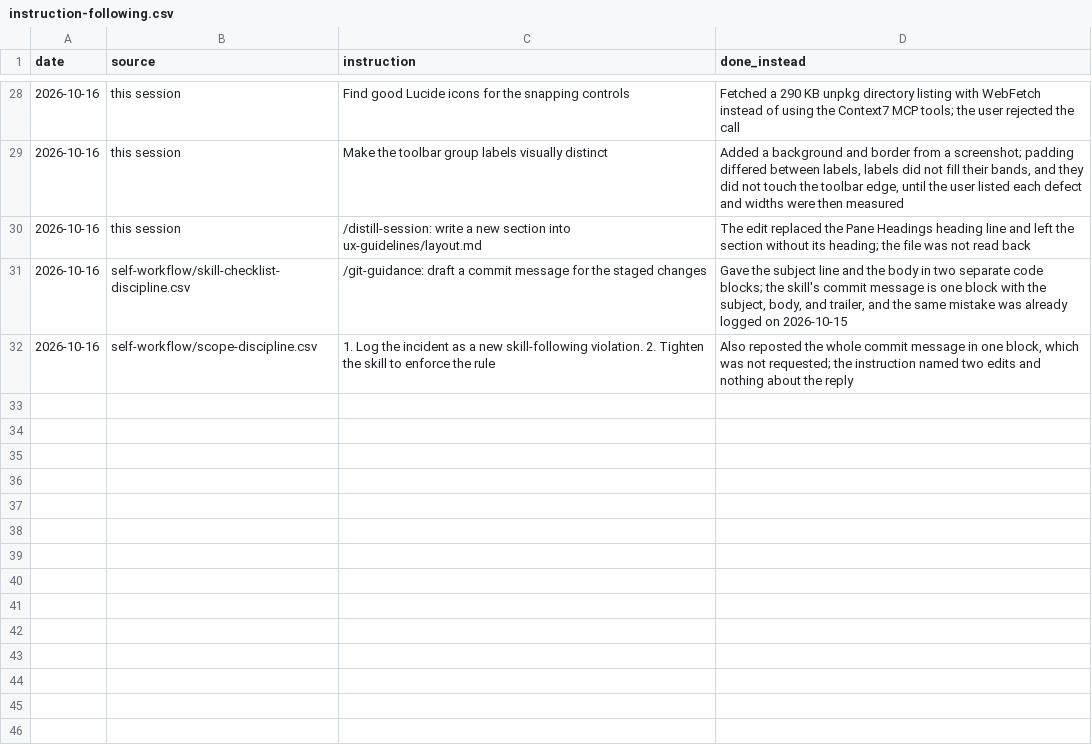
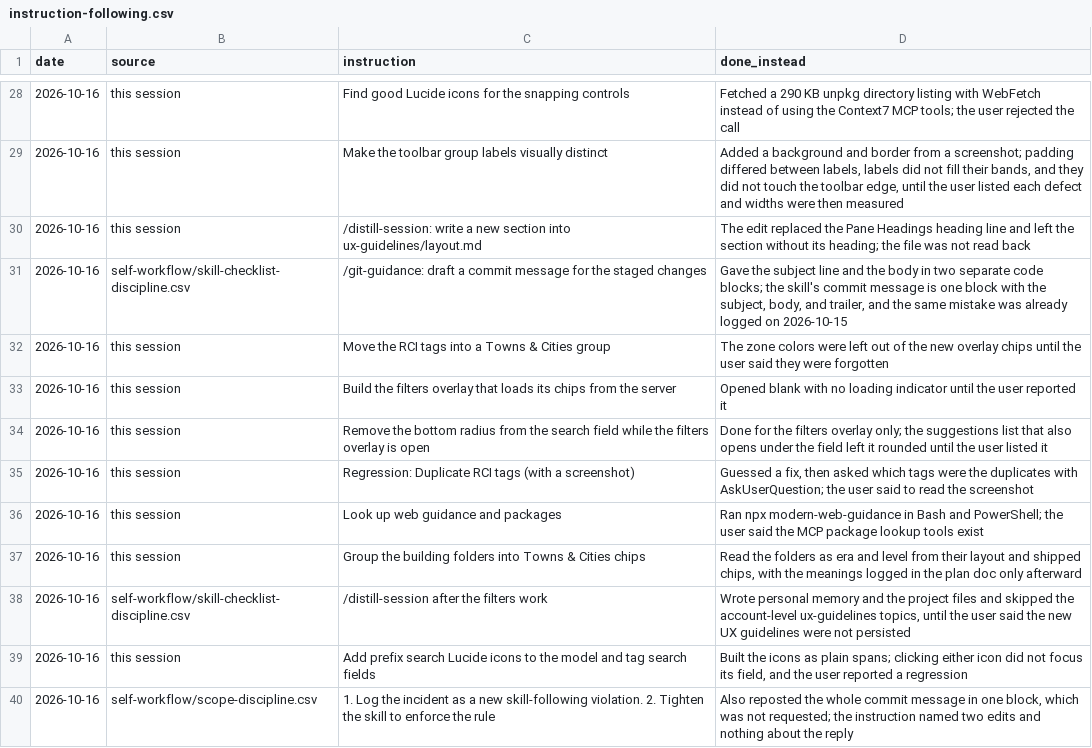
Before and after one commit to chances/tf3-construction-editor, a CSV file: .agents/war-stories/instruction-following.csv, drawn as a sheet; only a part is shown, gaps mark what is left out; the diff names each change by its address in the sheet, - before the commit and + after, or states it on an @@ line.

```diff
--- a/.agents/war-stories/instruction-following.csv
+++ b/.agents/war-stories/instruction-following.csv
+row 32: 2026-10-16 | this session | Move the RCI tags into a Towns & Cities group | The zone colors were left out of the new overlay chips until the user said they were forgotten
+row 33: 2026-10-16 | this session | Build the filters overlay that loads its chips from the server | Opened blank with no loading indicator until the user reported it
+row 34: 2026-10-16 | this session | Remove the bottom radius from the search field while the filters overlay is open | Done for the filters overlay only; the suggestions list that also opens under the field left it rounded until the user listed it
+row 35: 2026-10-16 | this session | Regression: Duplicate RCI tags (with a screenshot) | Guessed a fix, then asked which tags were the duplicates with AskUserQuestion; the user said to read the screenshot
+row 36: 2026-10-16 | this session | Look up web guidance and packages | Ran npx modern-web-guidance in Bash and PowerShell; the user said the MCP package lookup tools exist
+row 37: 2026-10-16 | this session | Group the building folders into Towns & Cities chips | Read the folders as era and level from their layout and shipped chips, with the meanings logged in the plan doc only afterward
+row 38: 2026-10-16 | self-workflow/skill-checklist-discipline.csv | /distill-session after the filters work | Wrote personal memory and the project files and skipped the account-level ux-guidelines topics, until the user said the new UX guidelines were not persisted
+row 39: 2026-10-16 | this session | Add prefix search Lucide icons to the model and tag search fields | Built the icons as plain spans; clicking either icon did not focus its field, and the user reported a regression
```
Also changed, not shown: 22 other files.
